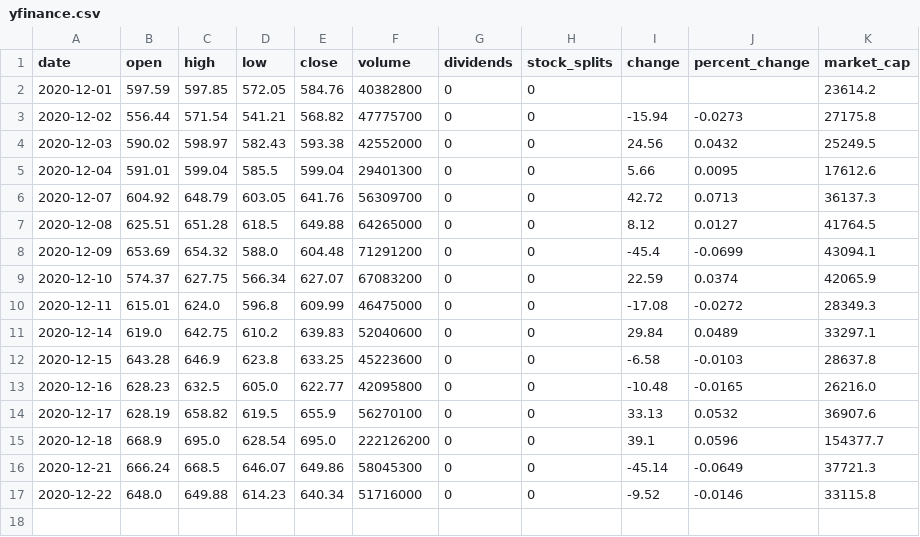
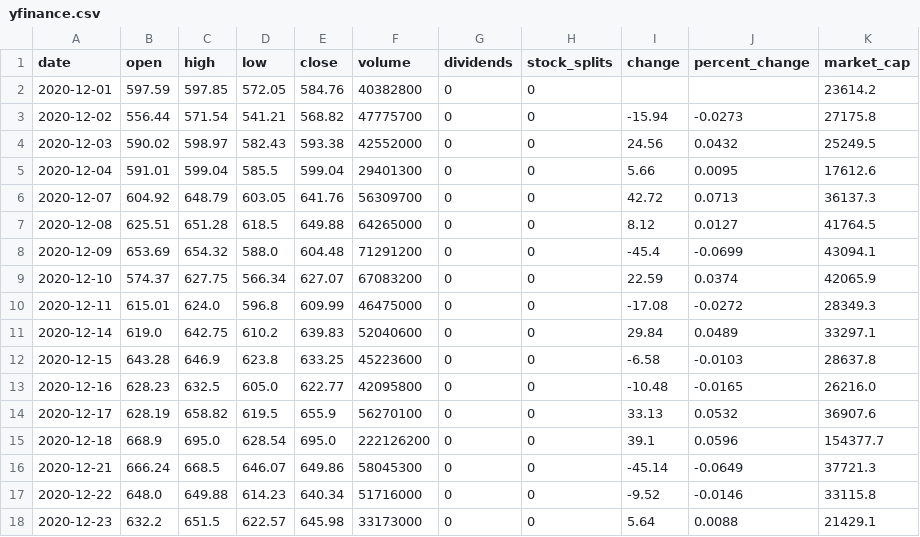
Before and after one commit to AmitSamra/TeslaStock, a CSV file: YFinance/yfinance.csv, drawn as a sheet; the diff names each change by its address in the sheet, - before the commit and + after, or states it on an @@ line.

```diff
--- a/YFinance/yfinance.csv
+++ b/YFinance/yfinance.csv
+row 18: 2020-12-23 | 632.2 | 651.5 | 622.57 | 645.98 | 33173000 | 0 | 0 | 5.64 | 0.0088 | 21429.1
```
Also changed, not shown: News/article_count.csv, News/headlines.csv, 8 other files.
